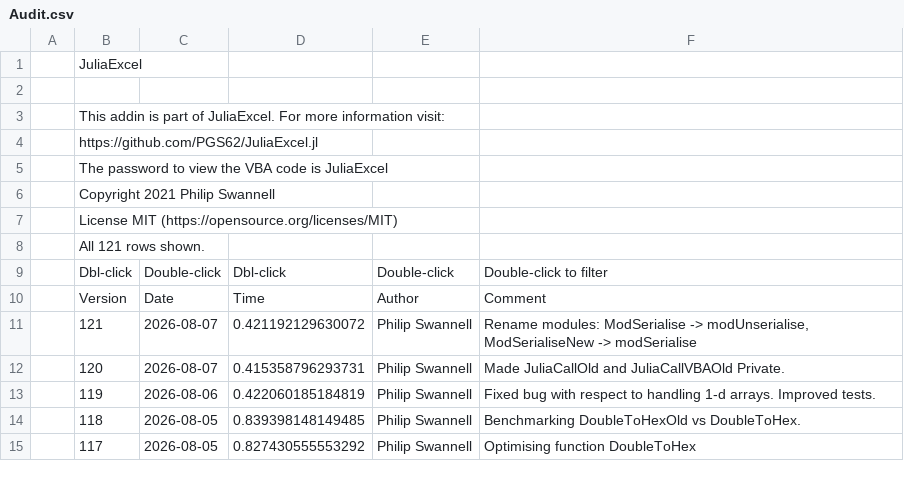
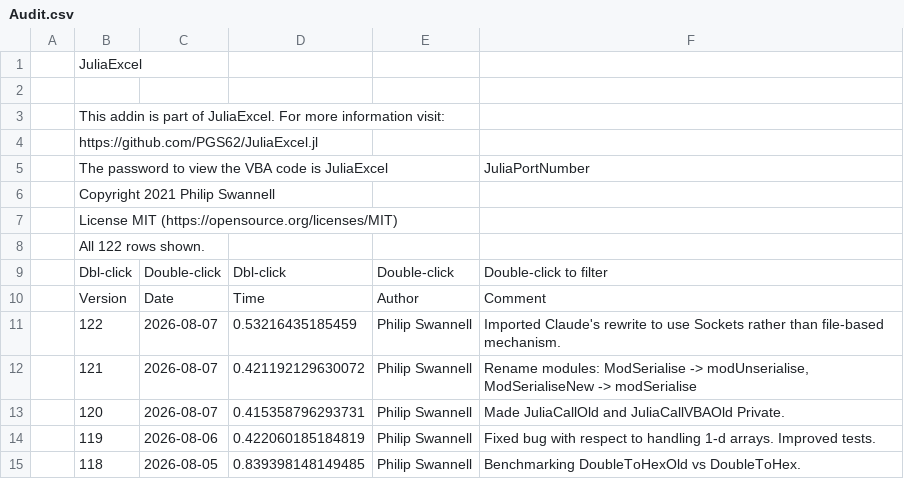
Before and after one commit to PGS62/JuliaExcel.jl, a CSV file: vba/JuliaExcel.xlam/Values/Audit.csv, drawn as a sheet; only a part is shown; the shorter side is filled out with more unchanged rows.

Commit message:
Switch comms from file-based to HTTP server
Replace the file-based Excel↔Julia communication with a local HTTP server using Sockets/HTTP. Key changes:

- Julia: Project.toml now depends on HTTP and Sockets (removed StringEncodings). Export renamed to start_server; added srv_xl_inner, _find_free_port and start_server to handle POST eval requests and return encoded results. Removed file-flag/result polling and related helpers; write Port_*.txt for VBA discovery.
- VBA: added modHttp.bas (JuliaHttpPost, port management) and updated modMain.bas to call JuliaExcel.start_server() during JuliaLaunch and to use HTTP POST for JuliaEval; added UnserialiseFromString in modUnserialise.bas.
- Updated audit/manifest/workbook entries.

This moves communication from temp files and polling to a synchronous HTTP POST model and simplifies interprocess coordination.

```diff
--- a/vba/JuliaExcel.xlam/Values/Audit.csv
+++ b/vba/JuliaExcel.xlam/Values/Audit.csv
@@ -4,8 +4,9 @@
 ,"https://github.com/PGS62/JuliaExcel.jl",,,,
-,"The password to view the VBA code is JuliaExcel",,,,
+,"The password to view the VBA code is JuliaExcel",,,,"JuliaPortNumber"
 ,"Copyright 2021 Philip Swannell",,,,
 ,"License MIT (https://opensource.org/licenses/MIT)",,,,
-,"All 121 rows shown.",,,,
+,"All 122 rows shown.",,,,
 ,"Dbl-click","Double-click","Dbl-click","Double-click","Double-click to filter"
 ,"Version","Date","Time","Author","Comment"
+,122,2026-08-07,0.53216435185459,"Philip Swannell","Imported Claude's rewrite to use Sockets rather than file-based mechanism."
 ,121,2026-08-07,0.421192129630072,"Philip Swannell","Rename modules: ModSerialise -> modUnserialise, ModSerialiseNew -> modSerialise"
```
Also changed, not shown: 11 other files.
